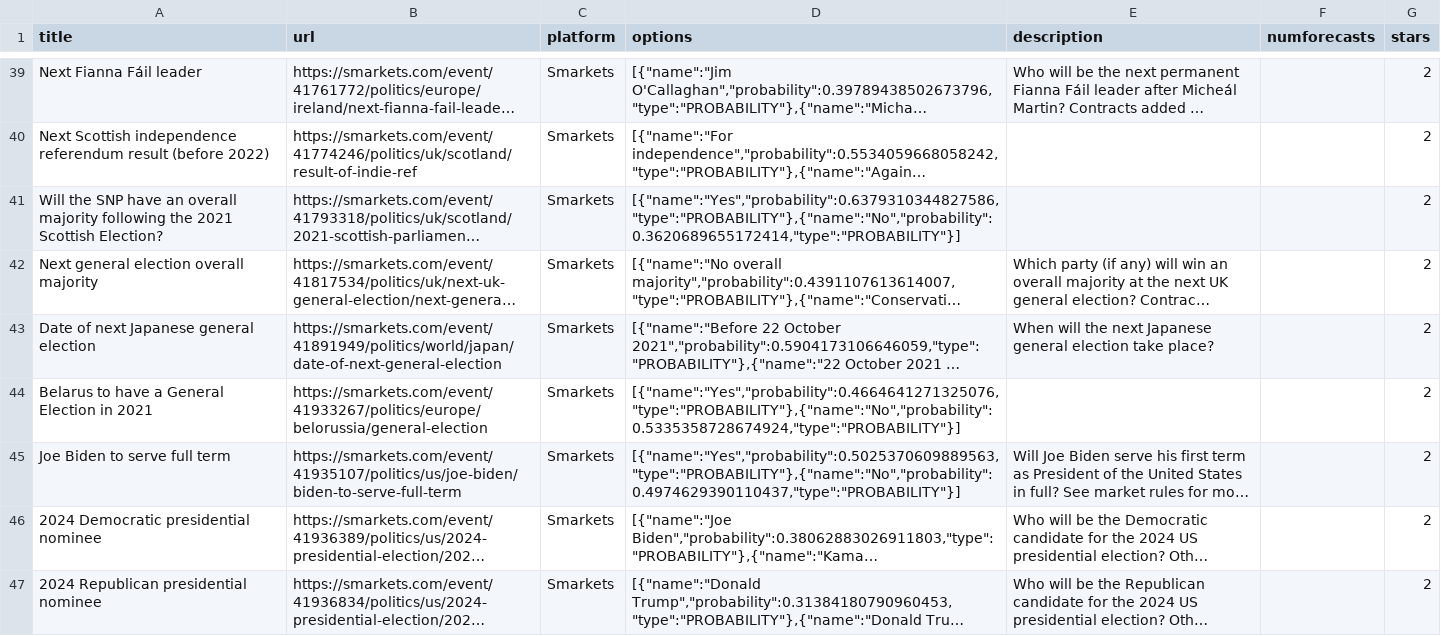
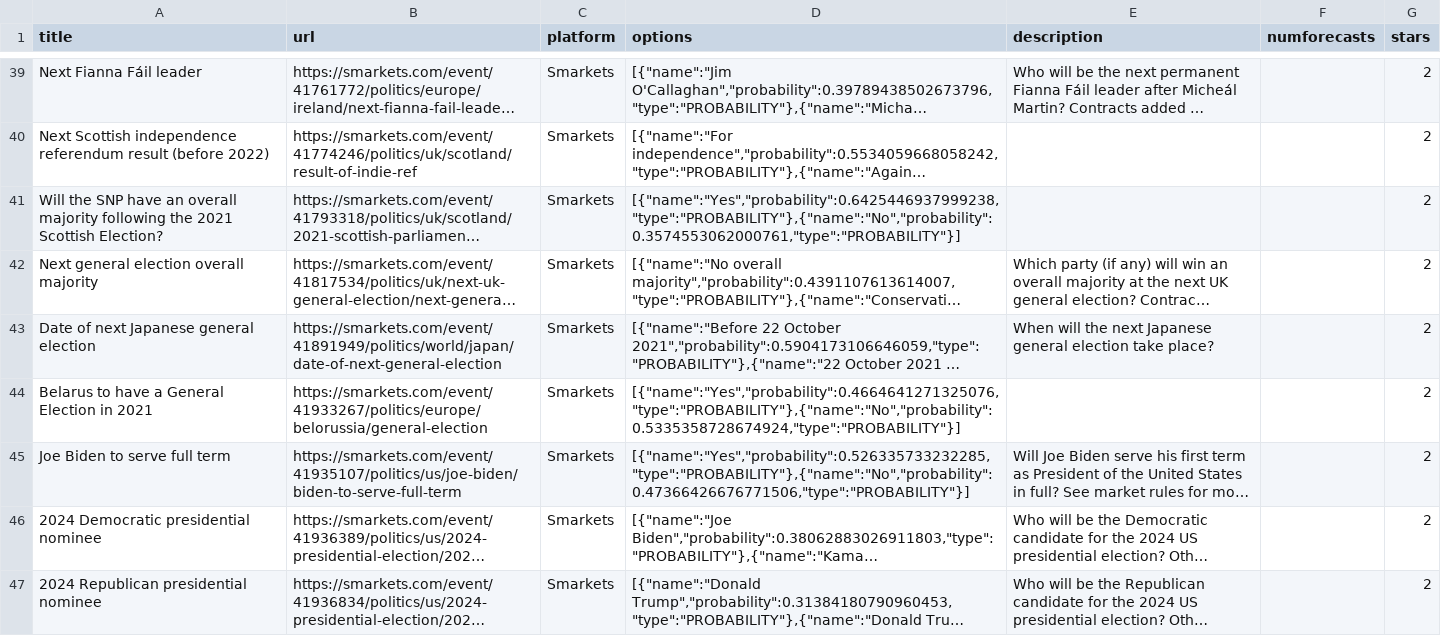
Before and after one commit to quantified-uncertainty/metaforecast, a CSV file: data/smarkets-questions.csv, drawn as a sheet; only a part is shown, gaps mark what is left out; long unchanged cells end in …; the diff covers the shown part only; the diff names each change by its address in the sheet, - before the commit and + after, or states it on an @@ line.

```diff
--- a/data/smarkets-questions.csv
+++ b/data/smarkets-questions.csv
-D41 (options): [{"name":"Yes","probability":0.6379310344827586,"type":"PROBABILITY"},{"name":"No","probability":0.3620689655172414,"type":"PROBABILITY"}]
+D41 (options): [{"name":"Yes","probability":0.6425446937999238,"type":"PROBABILITY"},{"name":"No","probability":0.3574553062000761,"type":"PROBABILITY"}]
-D45 (options): [{"name":"Yes","probability":0.5025370609889563,"type":"PROBABILITY"},{"name":"No","probability":0.4974629390110437,"type":"PROBABILITY"}]
+D45 (options): [{"name":"Yes","probability":0.526335733232285,"type":"PROBABILITY"},{"name":"No","probability":0.47366426676771506,"type":"PROBABILITY"}]
```
Also changed, not shown: 1 added row, 1 removed row and 11 edited cells elsewhere in this file, data/csetforetell-questions.csv, data/goodjudgment-questions.csv, 10 other files.
